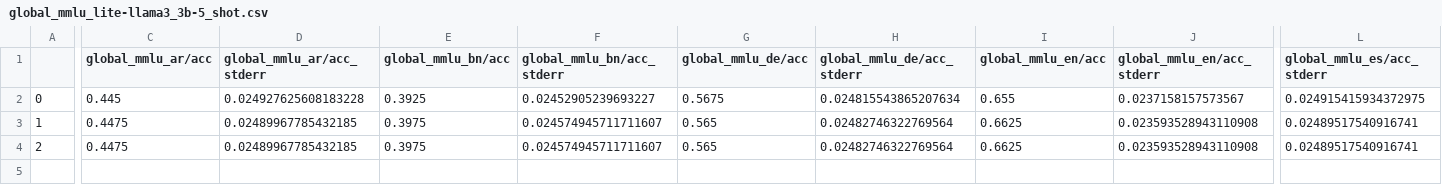
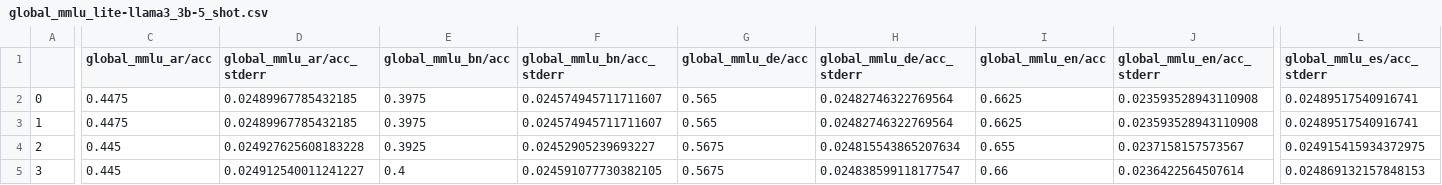
Before and after one commit to SahejAgarwal05/TokenizationFairnessTesting, a CSV file: results/global_mmlu_lite-llama3_3b-5_shot.csv, drawn as a sheet; only a part is shown, gaps mark what is left out; rows hold the shown columns only; the diff covers the shown part only; the diff names each change by its address in the sheet, - before the commit and + after, or states it on an @@ line.

```diff
--- a/results/global_mmlu_lite-llama3_3b-5_shot.csv
+++ b/results/global_mmlu_lite-llama3_3b-5_shot.csv
-C2 (global_mmlu_ar/acc): 0.445
+C2 (global_mmlu_ar/acc): 0.4475
-D2 (global_mmlu_ar/acc_stderr): 0.024927625608183228
+D2 (global_mmlu_ar/acc_stderr): 0.02489967785432185
-E2 (global_mmlu_bn/acc): 0.3925
+E2 (global_mmlu_bn/acc): 0.3975
-F2 (global_mmlu_bn/acc_stderr): 0.02452905239693227
+F2 (global_mmlu_bn/acc_stderr): 0.024574945711711607
-G2 (global_mmlu_de/acc): 0.5675
+G2 (global_mmlu_de/acc): 0.565
-H2 (global_mmlu_de/acc_stderr): 0.024815543865207634
+H2 (global_mmlu_de/acc_stderr): 0.02482746322769564
-I2 (global_mmlu_en/acc): 0.655
+I2 (global_mmlu_en/acc): 0.6625
-J2 (global_mmlu_en/acc_stderr): 0.0237158157573567
+J2 (global_mmlu_en/acc_stderr): 0.023593528943110908
-L2 (global_mmlu_es/acc_stderr): 0.024915415934372975
+L2 (global_mmlu_es/acc_stderr): 0.02489517540916741
-C4 (global_mmlu_ar/acc): 0.4475
+C4 (global_mmlu_ar/acc): 0.445
-D4 (global_mmlu_ar/acc_stderr): 0.02489967785432185
+D4 (global_mmlu_ar/acc_stderr): 0.024927625608183228
-E4 (global_mmlu_bn/acc): 0.3975
+E4 (global_mmlu_bn/acc): 0.3925
-F4 (global_mmlu_bn/acc_stderr): 0.024574945711711607
+F4 (global_mmlu_bn/acc_stderr): 0.02452905239693227
-G4 (global_mmlu_de/acc): 0.565
+G4 (global_mmlu_de/acc): 0.5675
-H4 (global_mmlu_de/acc_stderr): 0.02482746322769564
+H4 (global_mmlu_de/acc_stderr): 0.024815543865207634
-I4 (global_mmlu_en/acc): 0.6625
+I4 (global_mmlu_en/acc): 0.655
-J4 (global_mmlu_en/acc_stderr): 0.023593528943110908
+J4 (global_mmlu_en/acc_stderr): 0.0237158157573567
-L4 (global_mmlu_es/acc_stderr): 0.02489517540916741
+L4 (global_mmlu_es/acc_stderr): 0.024915415934372975
+row 5: 3 | 0.445 | 0.024912540011241227 | 0.4 | 0.024591077730382105 | 0.5675 | 0.024838599118177547 | 0.66 | 0.0236422564507614 | 0.024869132157848153
```
Also changed, not shown: 36 edited cells elsewhere in this file, results/arc-gemma2_27b-5_shot.csv, results/arc-gemma@aya_expanse_8b-5_shot.csv, 23 other files.
